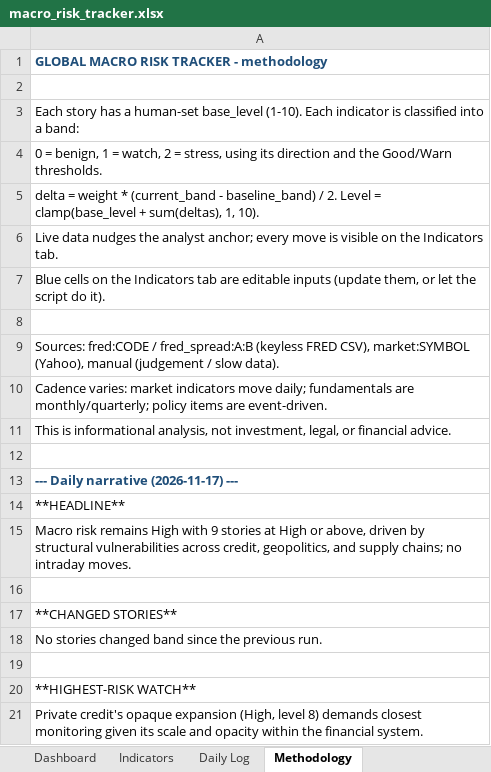
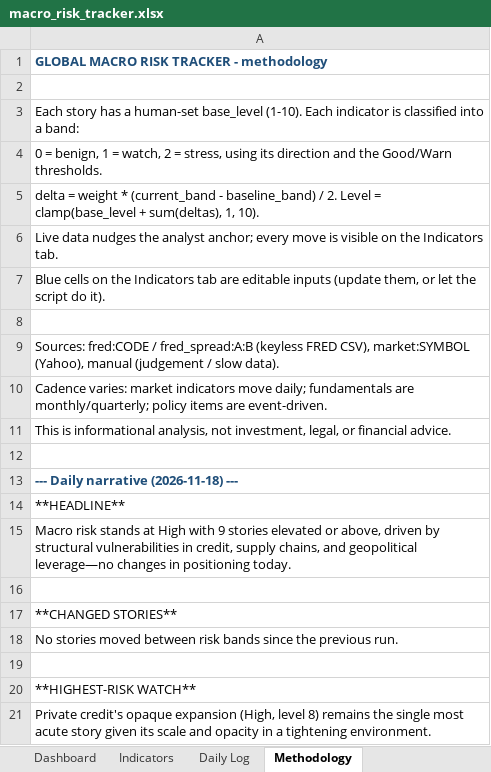
Before and after one commit to San-Geo/macro-risk-tracker, an Excel workbook: output/macro_risk_tracker.xlsx, sheet Methodology, drawn as a sheet; values as stored, in another font and other column widths than the file's, no borders; the diff names each change by its address in the sheet, - before the commit and + after, or states it on an @@ line.

```diff
--- a/output/macro_risk_tracker.xlsx (sheet Methodology)
+++ b/output/macro_risk_tracker.xlsx (sheet Methodology)
-A13: --- Daily narrative (2026-11-17) ---
+A13: --- Daily narrative (2026-11-18) ---
-A15: Macro risk remains High with 9 stories at High or above, driven by structural vulnerabilities across credit, geopolitics, and supply chains; no intraday moves.
+A15: Macro risk stands at High with 9 stories elevated or above, driven by structural vulnerabilities in credit, supply chains, and geopolitical leverage—no changes in positioning today.
-A18: No stories changed band since the…
+A18: No stories moved between risk bands since the…
-A21: …level 8) demands closest monitoring given its scale and opacity within the financial system.
+A21: …level 8) remains the single most acute story given its scale and opacity in a tightening environment.
```
Also changed, not shown: sheet Daily Log, sheet Indicators, sheet Dashboard, 15 other files.
